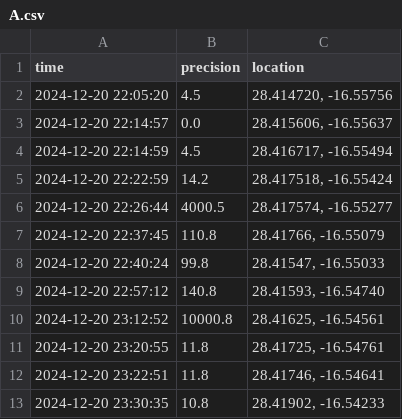
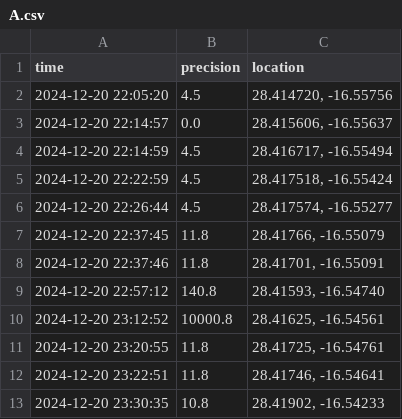
Before and after one commit to colidom/geo-trace-analyzer, a CSV file: data/A.csv, drawn as a sheet.

```diff
--- a/data/A.csv
+++ b/data/A.csv
@@ -4,6 +4,6 @@
 "2024-12-20 22:14:59",4.5,"28.416717, -16.55494"
-"2024-12-20 22:22:59",14.2,"28.417518, -16.55424"
-"2024-12-20 22:26:44",4000.5,"28.417574, -16.55277"
-"2024-12-20 22:37:45",110.8,"28.41766, -16.55079"
-"2024-12-20 22:40:24",99.8,"28.41547, -16.55033"
+"2024-12-20 22:22:59",4.5,"28.417518, -16.55424"
+"2024-12-20 22:26:44",4.5,"28.417574, -16.55277"
+"2024-12-20 22:37:45",11.8,"28.41766, -16.55079"
+"2024-12-20 22:37:46",11.8,"28.41701, -16.55091"
 "2024-12-20 22:57:12",140.8,"28.41593, -16.54740"
```
Also changed, not shown: 4 other files.
